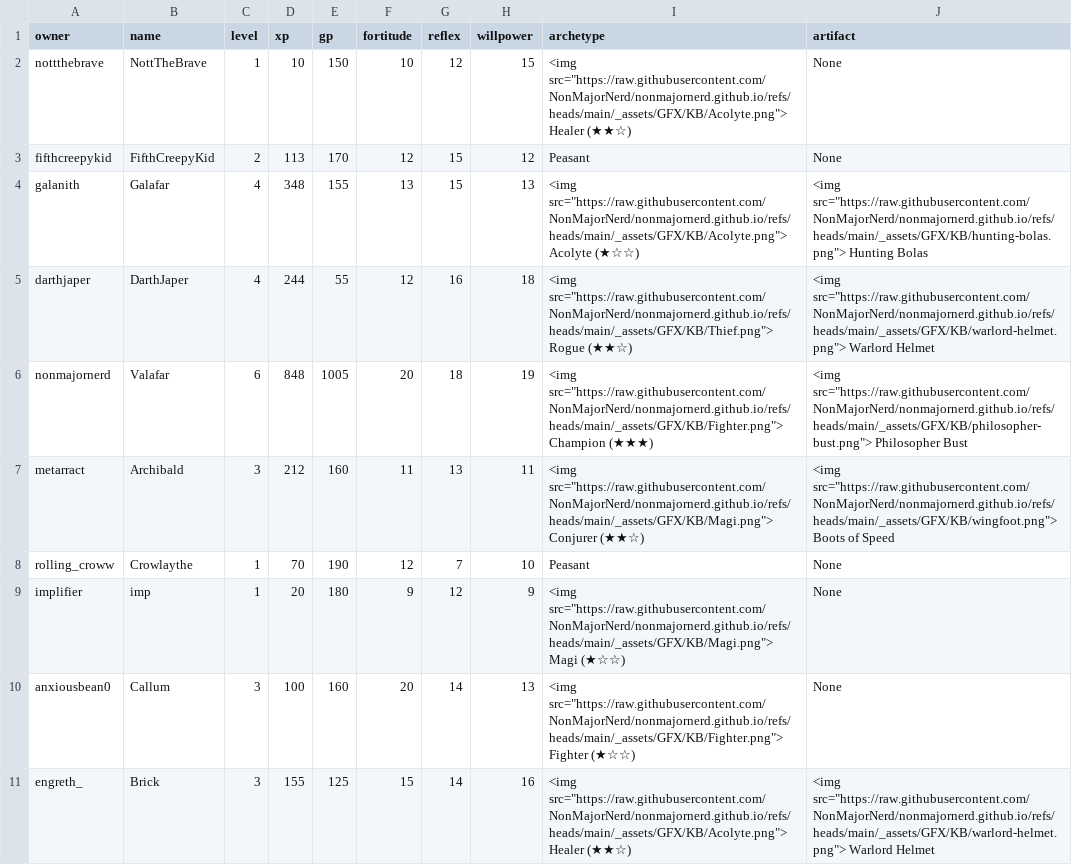
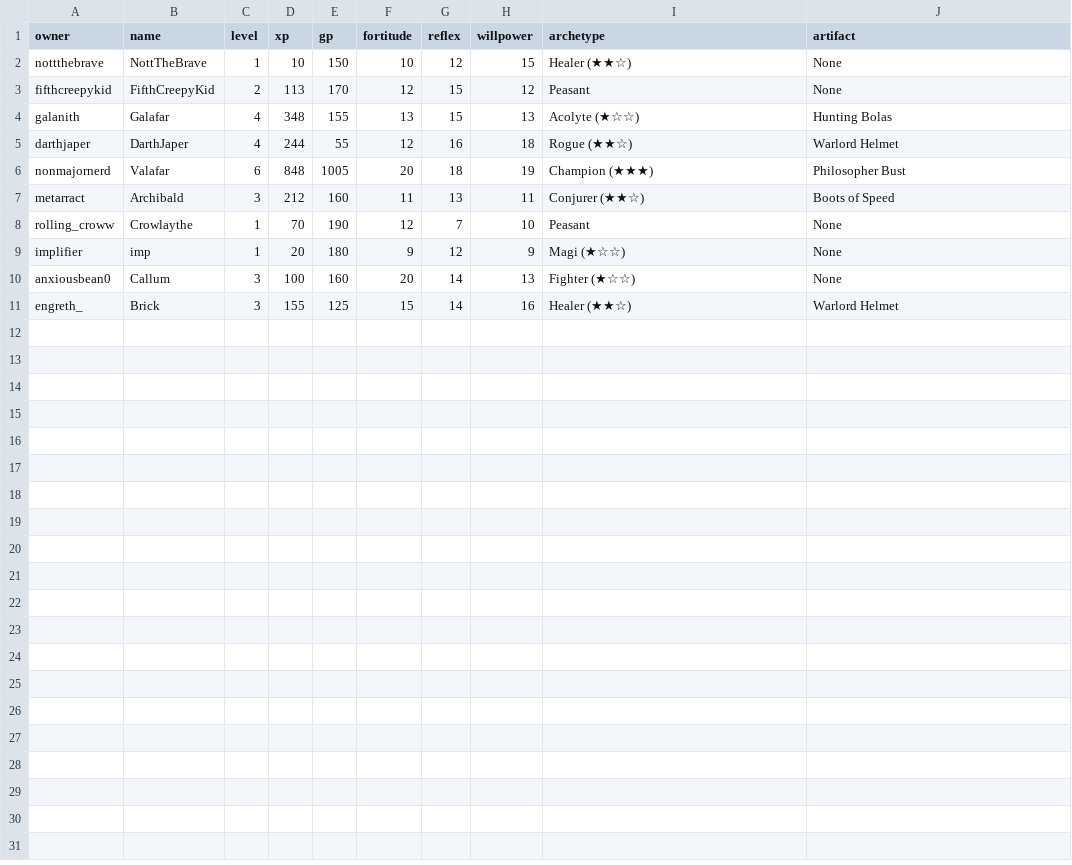
Before and after one commit to NonMajorNerd/nonmajornerd.github.io, a CSV file: _data/CharacterData.csv, drawn as a sheet.

Commit message:
Update CharacterData.csv

```diff
--- a/_data/CharacterData.csv
+++ b/_data/CharacterData.csv
@@ -1,11 +1,11 @@
 owner,name,level,xp,gp,fortitude,reflex,willpower,archetype,artifact
-nottthebrave,NottTheBrave,1,10,150,10,12,15,<img src="https://raw.githubusercontent.com/NonMajorNerd/nonmajornerd.github.io/refs/heads/main/_assets/GFX/KB/Acolyte.png"> Healer (★★☆),None
+nottthebrave,NottTheBrave,1,10,150,10,12,15,Healer (★★☆),None
 fifthcreepykid,FifthCreepyKid,2,113,170,12,15,12,Peasant,None
-galanith,Galafar,4,348,155,13,15,13,<img src="https://raw.githubusercontent.com/NonMajorNerd/nonmajornerd.github.io/refs/heads/main/_assets/GFX/KB/Acolyte.png"> Acolyte (★☆☆),<img src="https://raw.githubusercontent.com/NonMajorNerd/nonmajornerd.github.io/refs/heads/main/_assets/GFX/KB/hunting-bolas.png"> Hunting Bolas
-darthjaper,DarthJaper,4,244,55,12,16,18,<img src="https://raw.githubusercontent.com/NonMajorNerd/nonmajornerd.github.io/refs/heads/main/_assets/GFX/KB/Thief.png"> Rogue (★★☆),<img src="https://raw.githubusercontent.com/NonMajorNerd/nonmajornerd.github.io/refs/heads/main/_assets/GFX/KB/warlord-helmet.png"> Warlord Helmet
-nonmajornerd,Valafar,6,848,1005,20,18,19,<img src="https://raw.githubusercontent.com/NonMajorNerd/nonmajornerd.github.io/refs/heads/main/_assets/GFX/KB/Fighter.png"> Champion (★★★),<img src="https://raw.githubusercontent.com/NonMajorNerd/nonmajornerd.github.io/refs/heads/main/_assets/GFX/KB/philosopher-bust.png"> Philosopher Bust
-metarract,Archibald,3,212,160,11,13,11,<img src="https://raw.githubusercontent.com/NonMajorNerd/nonmajornerd.github.io/refs/heads/main/_assets/GFX/KB/Magi.png"> Conjurer (★★☆),<img src="https://raw.githubusercontent.com/NonMajorNerd/nonmajornerd.github.io/refs/heads/main/_assets/GFX/KB/wingfoot.png"> Boots of Speed
+galanith,Galafar,4,348,155,13,15,13,Acolyte (★☆☆),Hunting Bolas
+darthjaper,DarthJaper,4,244,55,12,16,18,Rogue (★★☆),Warlord Helmet
+nonmajornerd,Valafar,6,848,1005,20,18,19,Champion (★★★),Philosopher Bust
+metarract,Archibald,3,212,160,11,13,11,Conjurer (★★☆),Boots of Speed
 rolling_croww,Crowlaythe,1,70,190,12,7,10,Peasant,None
-implifier,imp,1,20,180,9,12,9,<img src="https://raw.githubusercontent.com/NonMajorNerd/nonmajornerd.github.io/refs/heads/main/_assets/GFX/KB/Magi.png"> Magi (★☆☆),None
-anxiousbean0,Callum,3,100,160,20,14,13,<img src="https://raw.githubusercontent.com/NonMajorNerd/nonmajornerd.github.io/refs/heads/main/_assets/GFX/KB/Fighter.png"> Fighter (★☆☆),None
-engreth_,Brick,3,155,125,15,14,16,<img src="https://raw.githubusercontent.com/NonMajorNerd/nonmajornerd.github.io/refs/heads/main/_assets/GFX/KB/Acolyte.png"> Healer (★★☆),<img src="https://raw.githubusercontent.com/NonMajorNerd/nonmajornerd.github.io/refs/heads/main/_assets/GFX/KB/warlord-helmet.png"> Warlord Helmet
+implifier,imp,1,20,180,9,12,9,Magi (★☆☆),None
+anxiousbean0,Callum,3,100,160,20,14,13,Fighter (★☆☆),None
+engreth_,Brick,3,155,125,15,14,16,Healer (★★☆),Warlord Helmet
```
